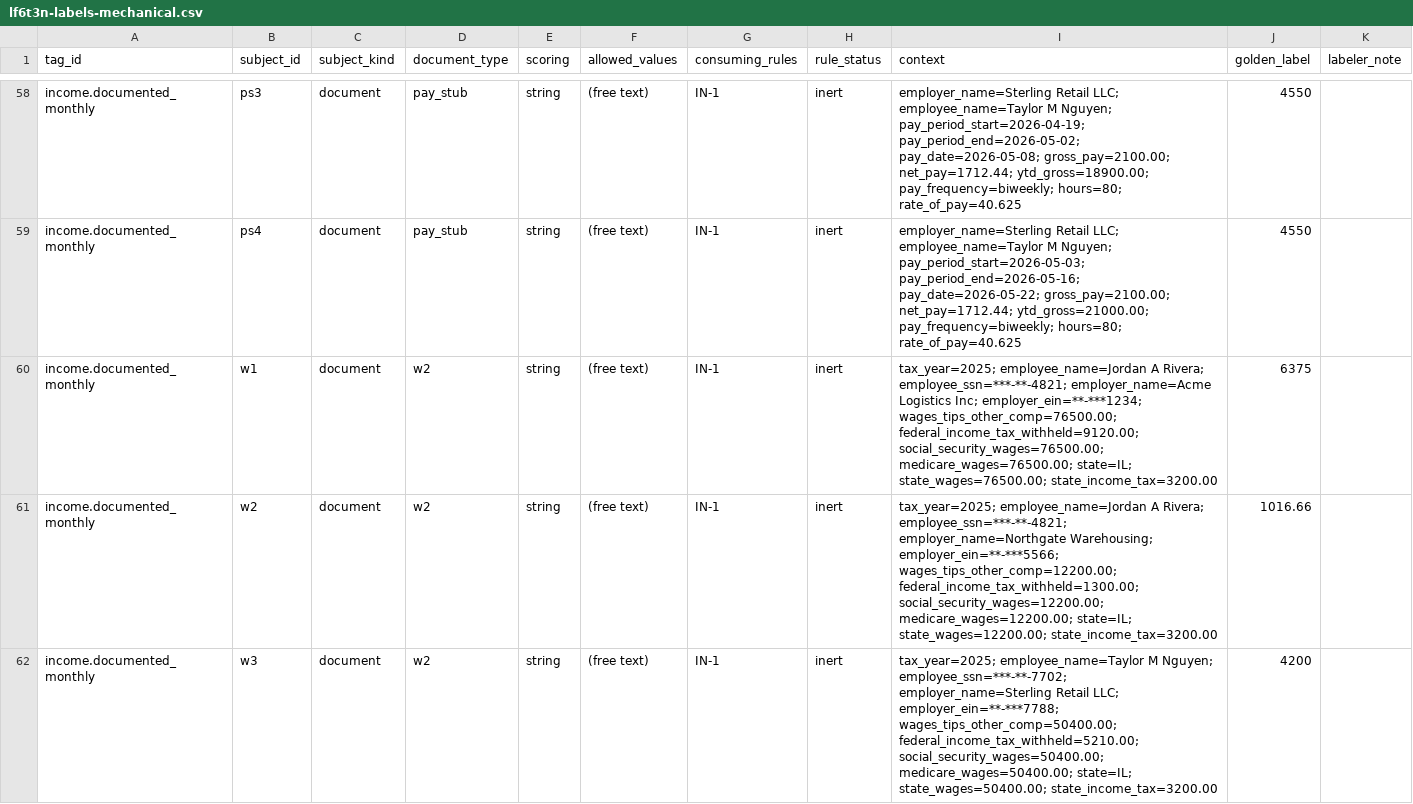
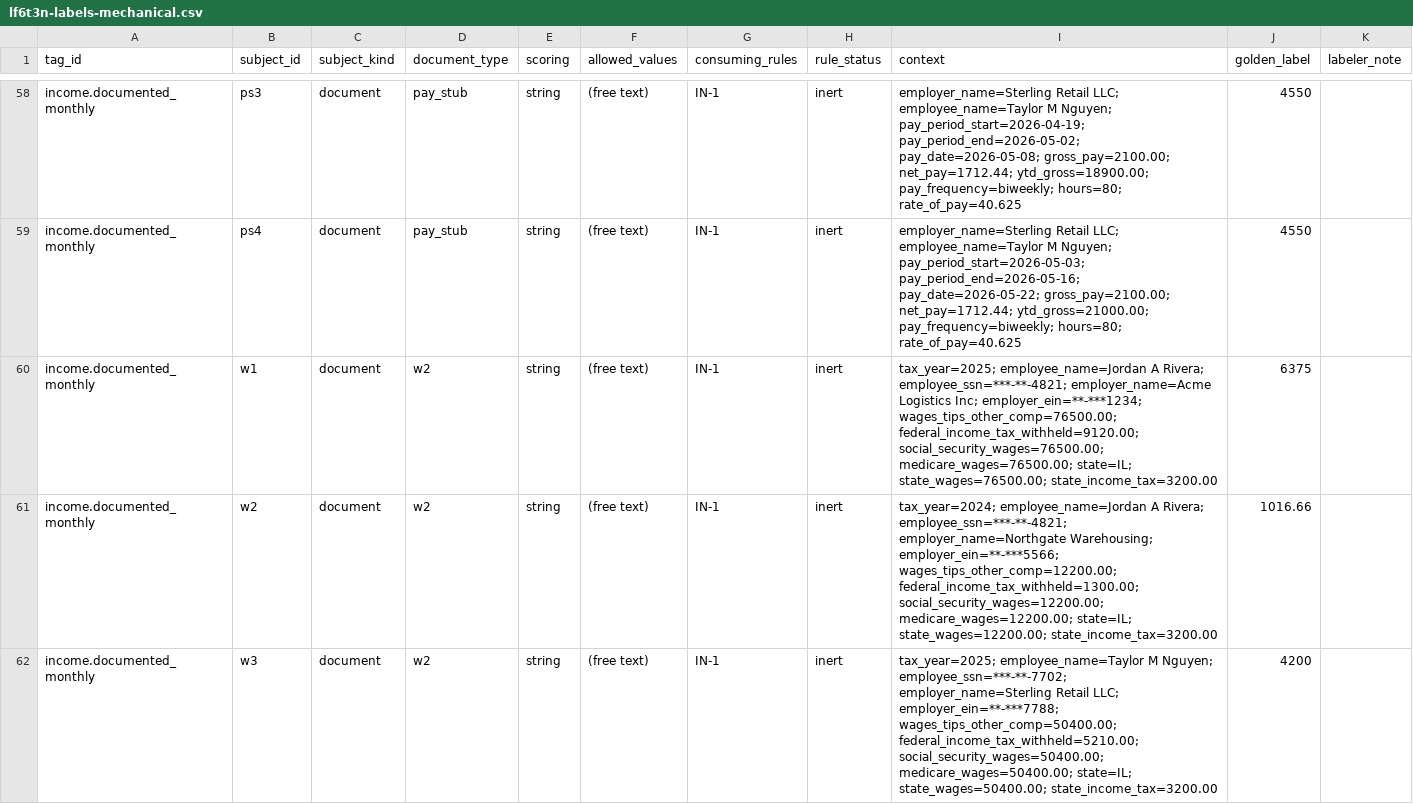
Before and after one commit to thegeett/mortgageboss-ai, a CSV file: docs/calibration/lf6t3n-labels-mechanical.csv, drawn as a sheet; only a part is shown, gaps mark what is left out; the diff covers the shown part only.

```diff
--- a/docs/calibration/lf6t3n-labels-mechanical.csv
+++ b/docs/calibration/lf6t3n-labels-mechanical.csv
@@ -60,3 +60,3 @@ income.documented_monthly,ps4,document,pay_stub,string,(free text),IN-1,inert,em
 income.documented_monthly,w1,document,w2,string,(free text),IN-1,inert,tax_year=2025; employee_name=Jordan A Rivera; employee_ssn=***-**-4821; employer_name=Acme Logistics Inc; employer_ein=**-***1234; wages_tips_other_comp=76500.00; federal_income_tax_withheld=9120.00; social_security_wages=76500.00; medicare_wages=76500.00; state=IL; state_wages=76500.00; state_income_tax=3200.00,6375,
-income.documented_monthly,w2,document,w2,string,(free text),IN-1,inert,tax_year=2025; employee_name=Jordan A Rivera; employee_ssn=***-**-4821; employer_name=Northgate Warehousing; employer_ein=**-***5566; wages_tips_other_comp=12200.00; federal_income_tax_withheld=1300.00; social_security_wages=12200.00; medicare_wages=12200.00; state=IL; state_wages=12200.00; state_income_tax=3200.00,1016.66,
+income.documented_monthly,w2,document,w2,string,(free text),IN-1,inert,tax_year=2024; employee_name=Jordan A Rivera; employee_ssn=***-**-4821; employer_name=Northgate Warehousing; employer_ein=**-***5566; wages_tips_other_comp=12200.00; federal_income_tax_withheld=1300.00; social_security_wages=12200.00; medicare_wages=12200.00; state=IL; state_wages=12200.00; state_income_tax=3200.00,1016.66,
 income.documented_monthly,w3,document,w2,string,(free text),IN-1,inert,tax_year=2025; employee_name=Taylor M Nguyen; employee_ssn=***-**-7702; employer_name=Sterling Retail LLC; employer_ein=**-***7788; wages_tips_other_comp=50400.00; federal_income_tax_withheld=5210.00; social_security_wages=50400.00; medicare_wages=50400.00; state=IL; state_wages=50400.00; state_income_tax=3200.00,4200,
```
Also changed, not shown: 3 edited cells elsewhere in this file, 5 other files.
